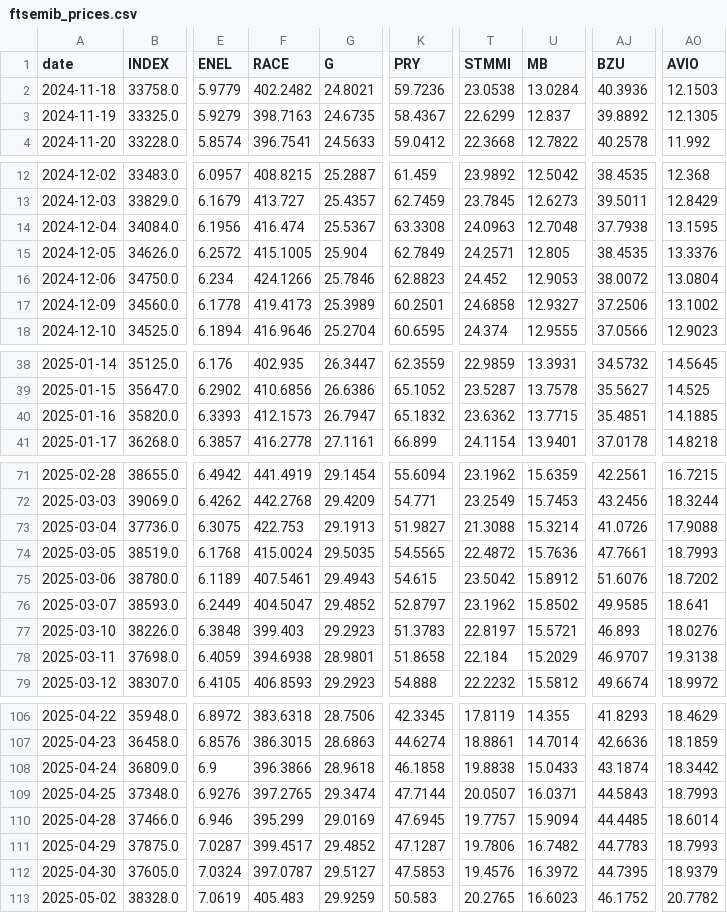
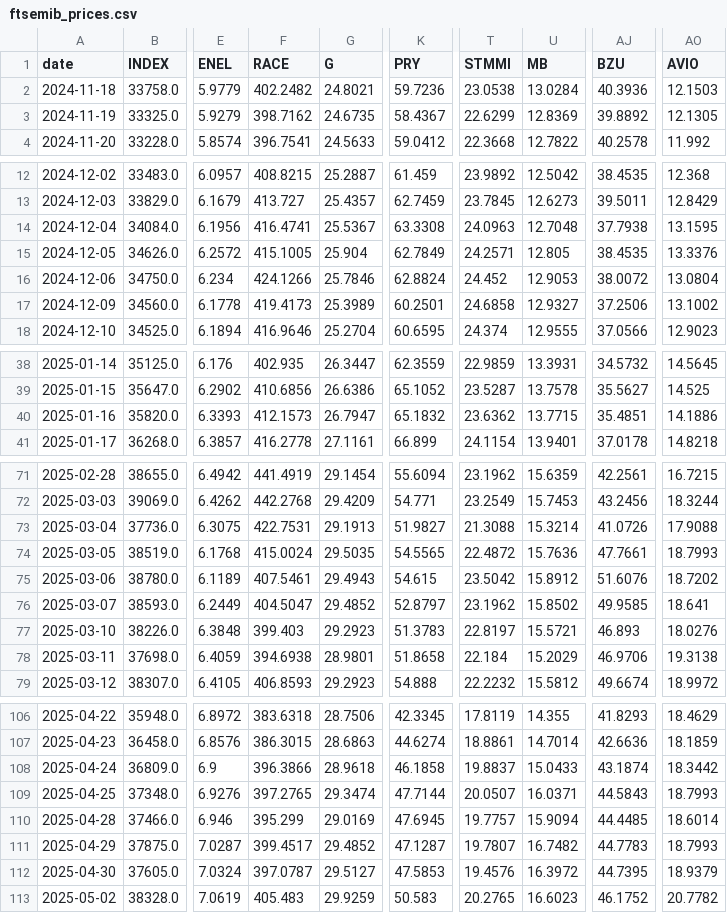
Before and after one commit to VerJokiel/FRANKFURT08, a CSV file: data/markets/ftsemib_prices.csv, drawn as a sheet; only a part is shown, gaps mark what is left out; the diff covers the shown part only; the diff names each change by its address in the sheet, - before the commit and + after, or states it on an @@ line.

```diff
--- a/data/markets/ftsemib_prices.csv
+++ b/data/markets/ftsemib_prices.csv
-F3 (RACE): 398.7163
+F3 (RACE): 398.7162
-U3 (MB): 12.837
+U3 (MB): 12.8369
-F14 (RACE): 416.474
+F14 (RACE): 416.4741
-K16 (PRY): 62.8823
+K16 (PRY): 62.8824
-AO40 (AVIO): 14.1885
+AO40 (AVIO): 14.1886
-F73 (RACE): 422.753
+F73 (RACE): 422.7531
-AJ78 (BZU): 46.9707
+AJ78 (BZU): 46.9706
-T108 (STMMI): 19.8838
+T108 (STMMI): 19.8837
-T111 (STMMI): 19.7806
+T111 (STMMI): 19.7807
```
Also changed, not shown: 22 edited cells elsewhere in this file, data/markets/cac40_prices.csv, data/markets/ftse100_prices.csv, 7 other files.
